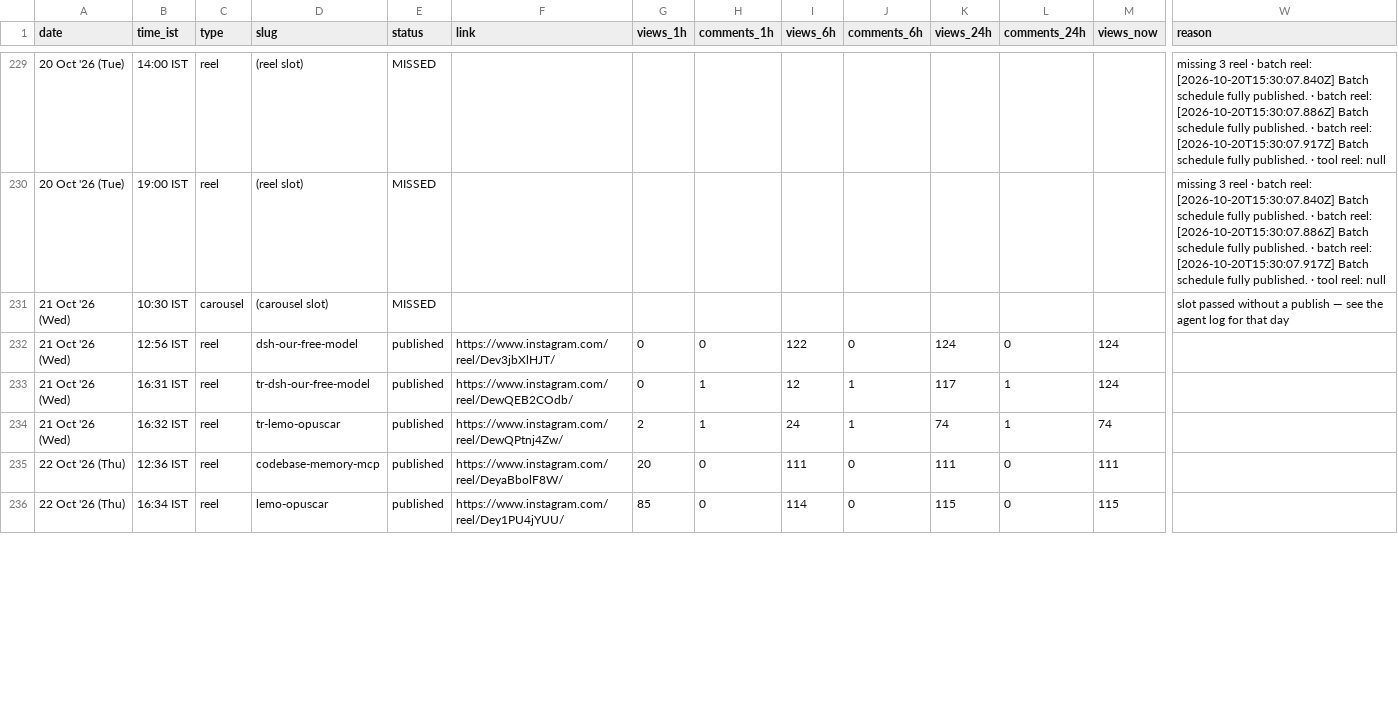
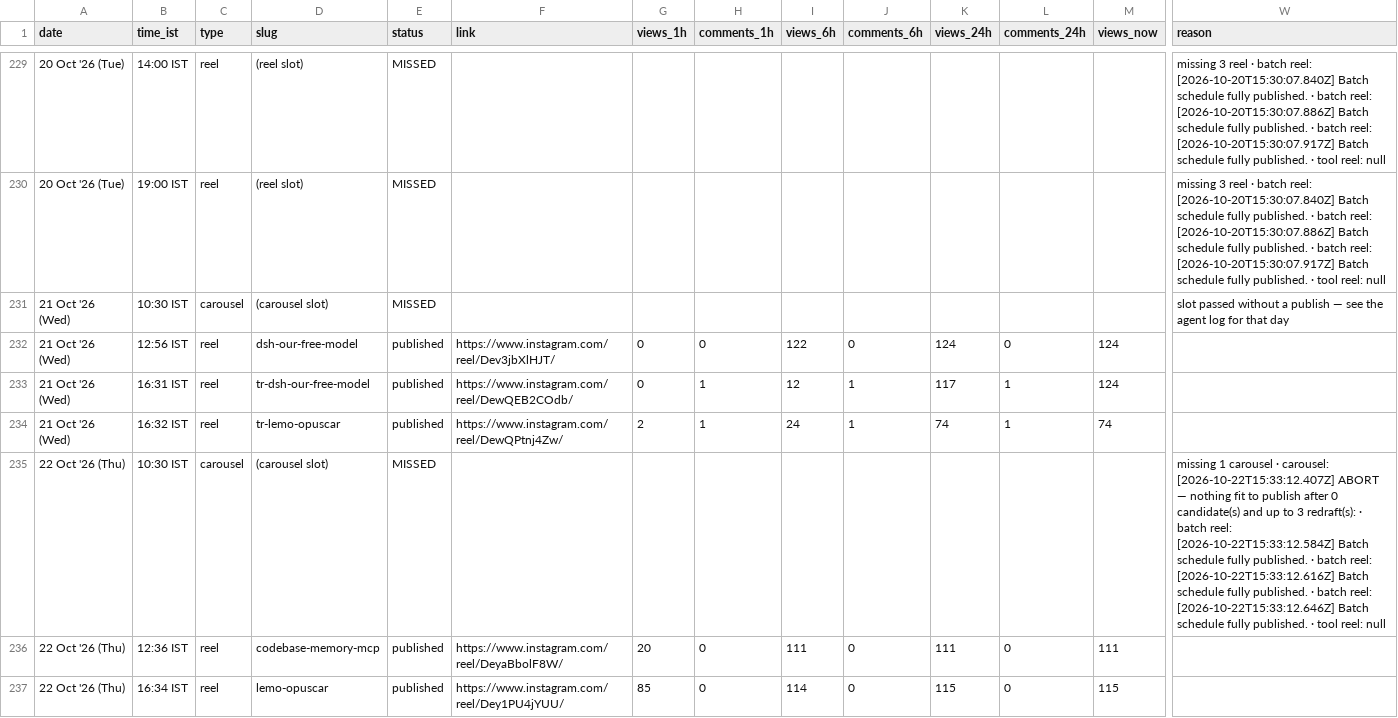
Before and after one commit to archit-akg13/architmittal.com, a CSV file: public/metrics/posts.csv, drawn as a sheet; only a part is shown, gaps mark what is left out; rows hold the shown columns only; the diff covers the shown part only; the diff names each change by its address in the sheet, - before the commit and + after, or states it on an @@ line.

Commit message:
metrics: hourly snapshot [skip ci]

```diff
--- a/public/metrics/posts.csv
+++ b/public/metrics/posts.csv
+row 235: 22 Oct '26 (Thu) | 10:30 IST | carousel | (carousel slot) | MISSED |  |  |  |  |  |  |  |  | missing 1 carousel · carousel: [2026-10-22T15:33:12.407Z] ABORT — nothing fit to publish after 0 candidate(s) and up to 3 redraft(s): · batch reel: [2026-10-22T15:33:12.584Z] Batch schedule fully published. · batch reel: [2026-10-22T15:33:12.616Z] Batch schedule fully published. · batch reel: [2026-10-22T15:33:12.646Z] Batch schedule fully published. · tool reel: null
```
Also changed, not shown: 1 edited cell elsewhere in this file, public/metrics/status.csv.
